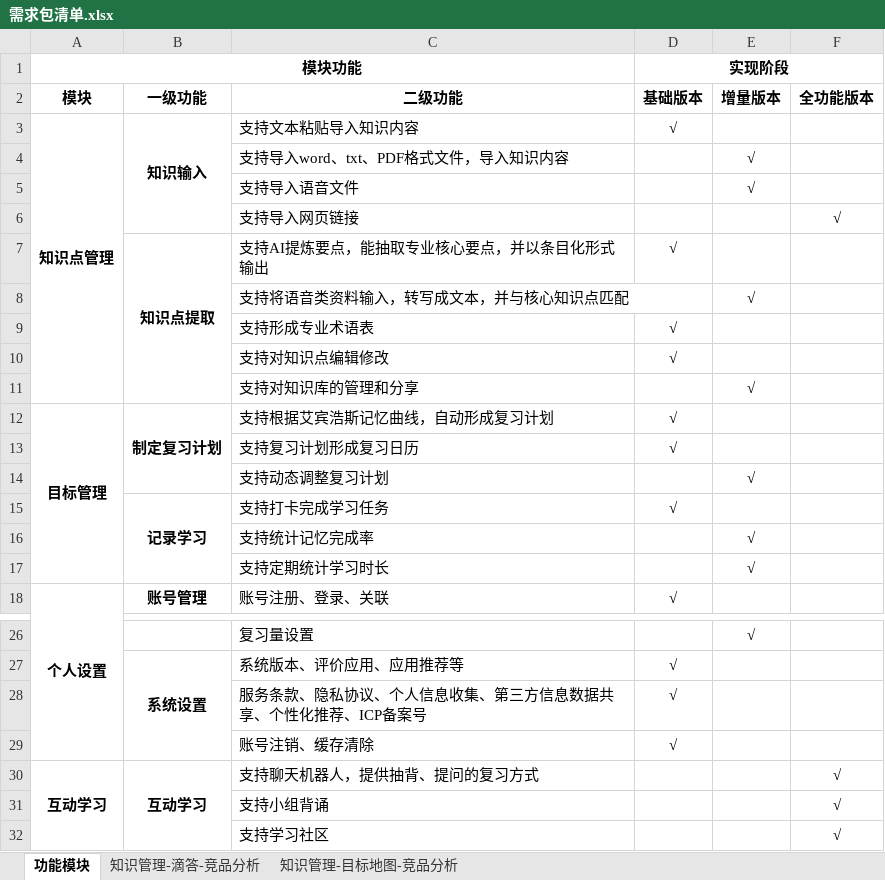
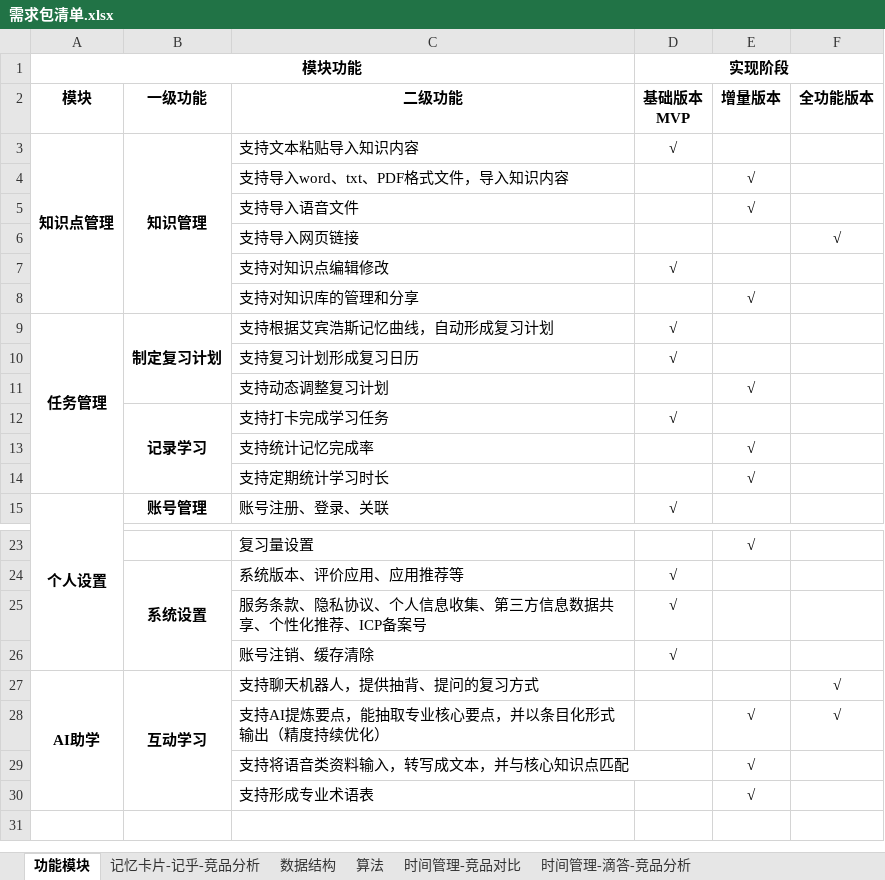
Before and after one commit to mindofcx/pm-methods, an Excel workbook: Demo/需求包清单.xlsx, sheet 功能模块, drawn as a sheet; only a part is shown, gaps mark what is left out; values as stored, in another font and other column widths than the file's, no borders; removed rows and columns are numbered as before the commit, all else as after; ↵ is a line break in a cell; the diff names each change by its address in the sheet, - before the commit and + after, or states it on an @@ line.

```diff
--- a/Demo/需求包清单.xlsx (sheet 功能模块)
+++ b/Demo/需求包清单.xlsx (sheet 功能模块)
-sheet tab: 知识管理-滴答-竞品分析
+sheet tab: 时间管理-滴答-竞品分析
+sheet tab: 记忆卡片-记乎-竞品分析
+sheet tab: 数据结构
+sheet tab: 算法
+sheet tab: 时间管理-竞品对比
-D2 (实现阶段): 基础版本
+D2 (实现阶段): 基础版本 ↵ MVP
-B3: 知识输入
+B3: 知识管理
-B3:B6 merged
+B3:B8 merged
-row 7:  | 知识点提取 | 支持AI提炼要点，能抽取专业核心要点，并以条目化形式输出 | √
-row 9:  |  | 支持形成专业术语表 | √
-A9 (模块功能): 目标管理
+A9 (模块功能): 任务管理
-A27 (模块功能): 互动学习
+A27 (模块功能): AI助学
-row 31:  |  | 支持小组背诵 |  |  | √
-row 32:  |  | 支持学习社区 |  |  | √
+row 28:  |  | 支持AI提炼要点，能抽取专业核心要点，并以条目化形式输出（精度持续优化） |  | √ | √
@@ row 8 moved to row 29: 支持将语音类资料输入，转写成文本，并与核心知识点匹配 @@
+row 30:  |  | 支持形成专业术语表 |  | √
```
Also changed, not shown: other sheet tabs, 2 other files.
